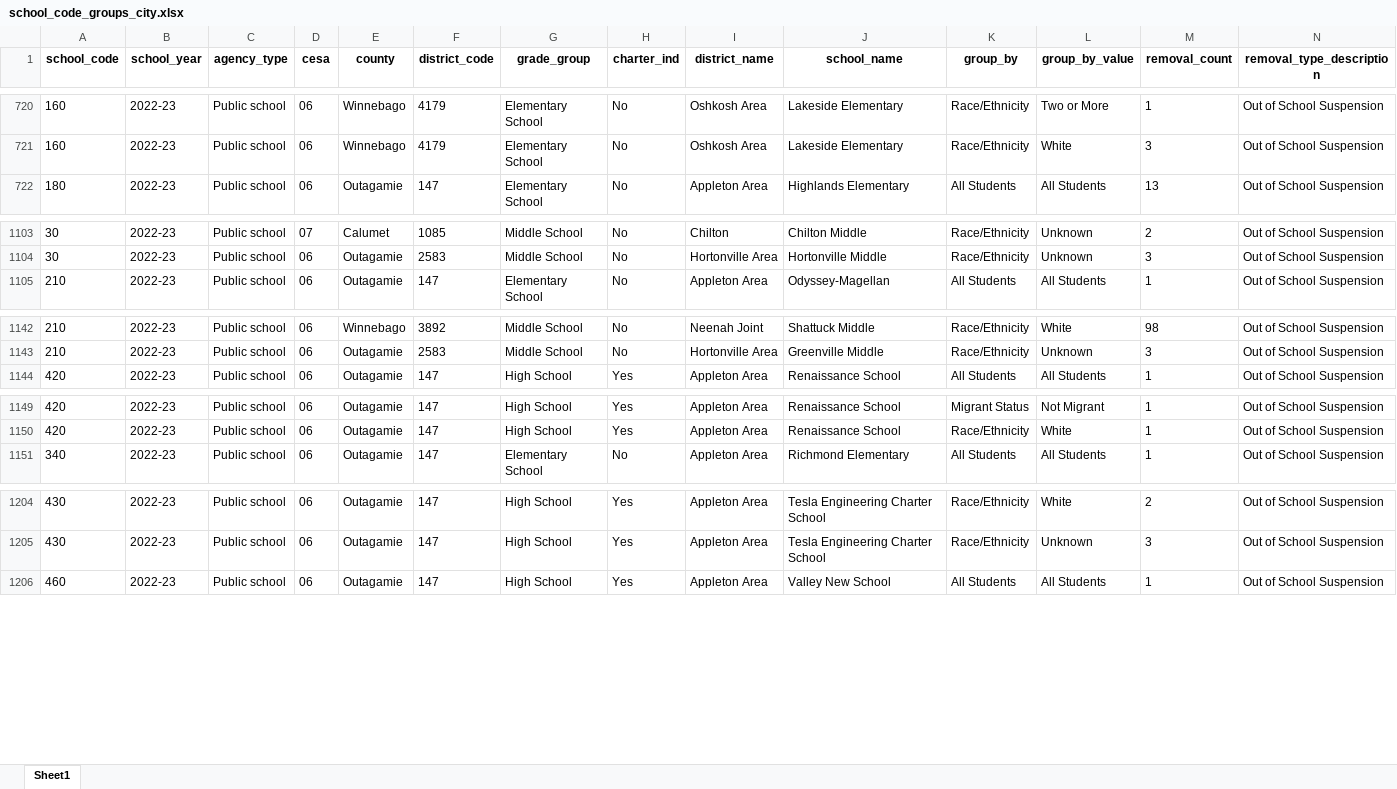
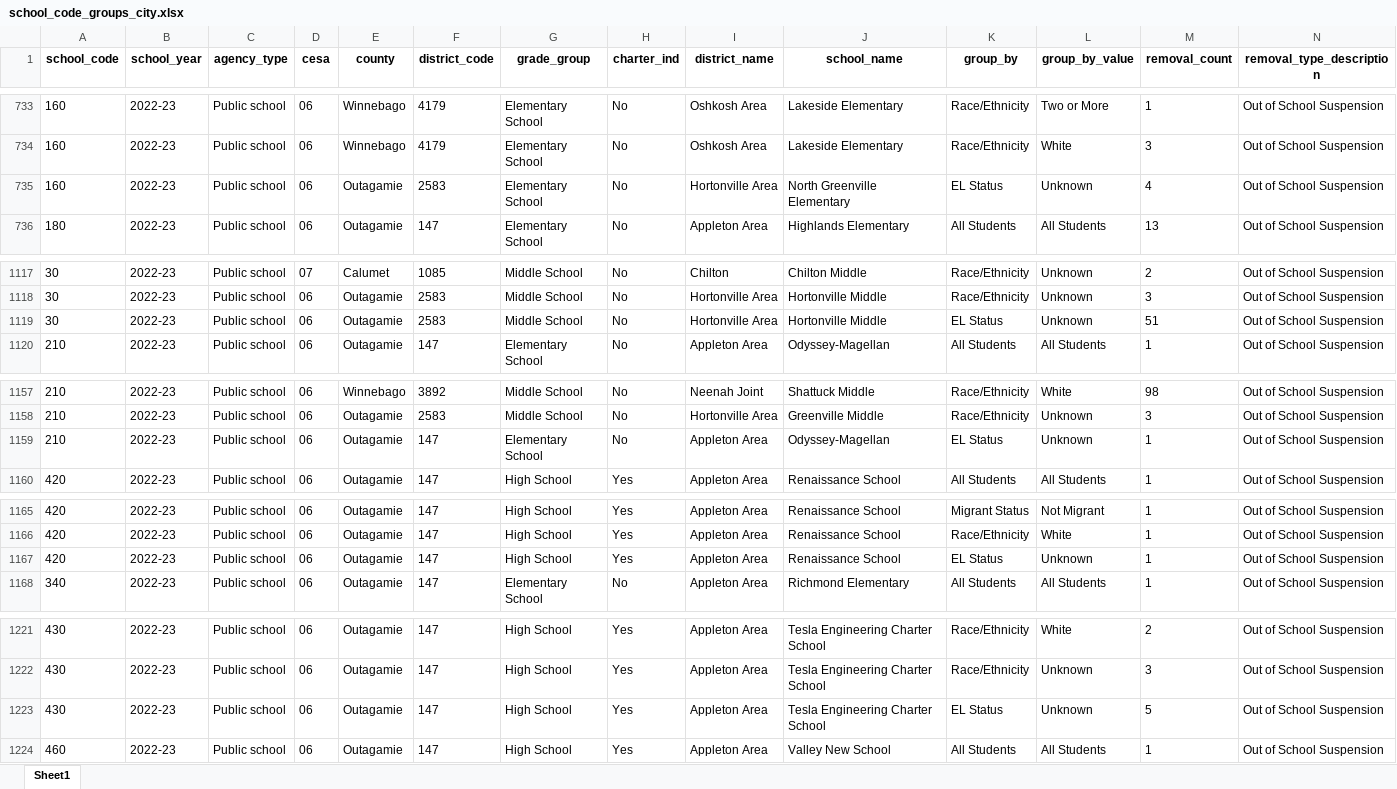
Before and after one commit to shaazanaam/__PP9Transformation__, an Excel workbook: school_code_groups_city.xlsx, sheet Sheet1, drawn as a sheet; only a part is shown, gaps mark what is left out; values as stored, in another font and other column widths than the file's, no borders; rows hold the shown columns only; the diff covers the shown part only; the diff names each change by its address in the sheet, - before the commit and + after, or states it on an @@ line.

```diff
--- a/school_code_groups_city.xlsx (sheet Sheet1)
+++ b/school_code_groups_city.xlsx (sheet Sheet1)
+row 735: 160 | 2022-23 | Public school | 06 | Outagamie | 2583 | Elementary School | No | Hortonville Area | North Greenville Elementary | EL Status | Unknown | 4 | Out of School Suspension
+row 1119: 30 | 2022-23 | Public school | 06 | Outagamie | 2583 | Middle School | No | Hortonville Area | Hortonville Middle | EL Status | Unknown | 51 | Out of School Suspension
+row 1159: 210 | 2022-23 | Public school | 06 | Outagamie | 147 | Elementary School | No | Appleton Area | Odyssey-Magellan | EL Status | Unknown | 1 | Out of School Suspension
+row 1167: 420 | 2022-23 | Public school | 06 | Outagamie | 147 | High School | Yes | Appleton Area | Renaissance School | EL Status | Unknown | 1 | Out of School Suspension
+row 1223: 430 | 2022-23 | Public school | 06 | Outagamie | 147 | High School | Yes | Appleton Area | Tesla Engineering Charter School | EL Status | Unknown | 5 | Out of School Suspension
```
Also changed, not shown: 22 added rows elsewhere in this sheet, log_data_city.xlsx, log_data_county.xlsx, 8 other files.
